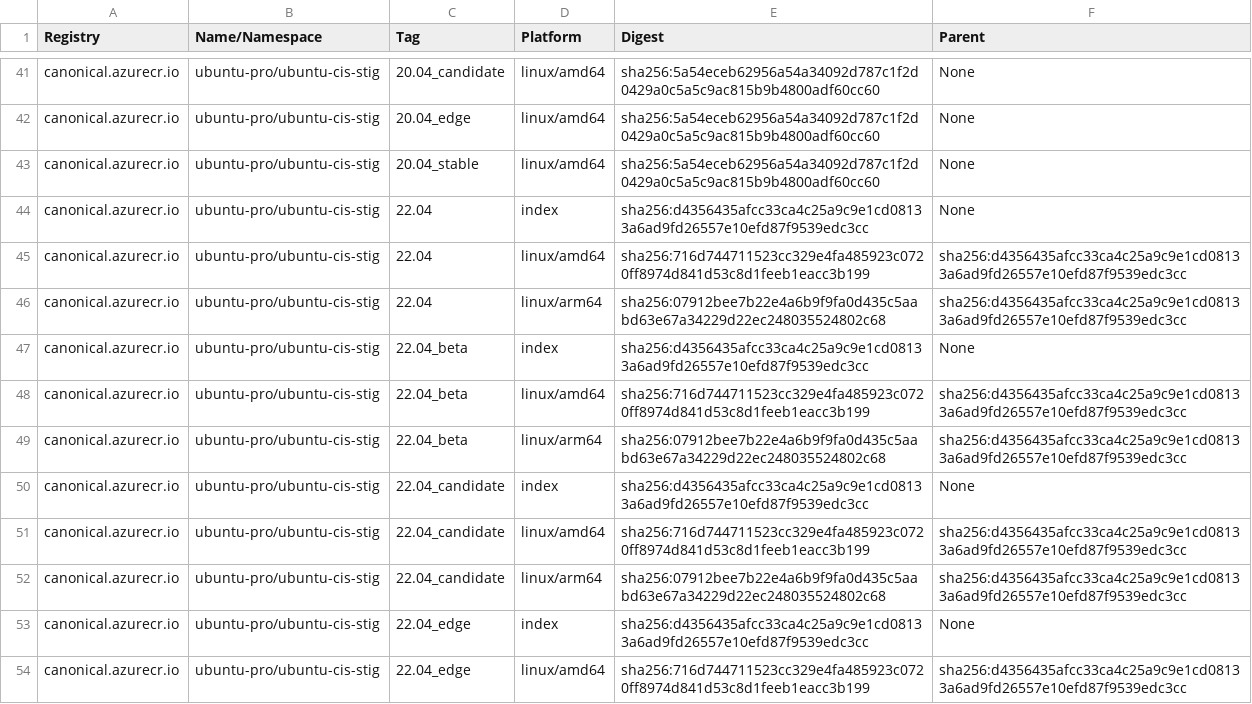
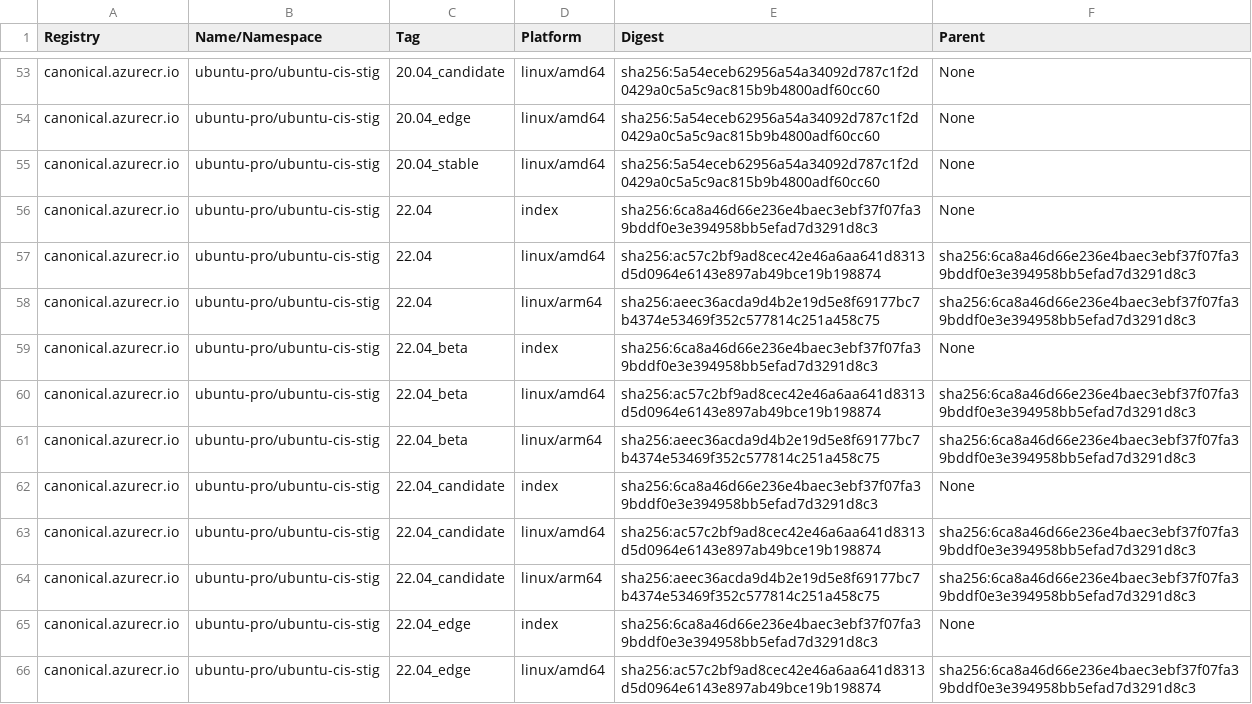
Before and after one commit to canonical/ironbank-catalog, a TSV file: canonical.azurecr.io/index.tsv, drawn as a sheet; only a part is shown, gaps mark what is left out; the diff covers the shown part only.

```diff
--- a/canonical.azurecr.io/index.tsv
+++ b/canonical.azurecr.io/index.tsv
@@ -43,12 +55,12 @@ canonical.azurecr.io	ubuntu-pro/ubuntu-cis-stig	20.04_edge	linux/amd64	sha256:5a
 canonical.azurecr.io	ubuntu-pro/ubuntu-cis-stig	20.04_stable	linux/amd64	sha256:5a54eceb62956a54a34092d787c1f2d0429a0c5a5c9ac815b9b4800adf60cc60	None
-canonical.azurecr.io	ubuntu-pro/ubuntu-cis-stig	22.04	index	sha256:d4356435afcc33ca4c25a9c9e1cd08133a6ad9fd26557e10efd87f9539edc3cc	None
-canonical.azurecr.io	ubuntu-pro/ubuntu-cis-stig	22.04	linux/amd64	sha256:716d744711523cc329e4fa485923c0720ff8974d841d53c8d1feeb1eacc3b199	sha256:d4356435afcc33ca4c25a9c9e1cd08133a6ad9fd26557e10efd87f9539edc3cc
-canonical.azurecr.io	ubuntu-pro/ubuntu-cis-stig	22.04	linux/arm64	sha256:07912bee7b22e4a6b9f9fa0d435c5aabd63e67a34229d22ec248035524802c68	sha256:d4356435afcc33ca4c25a9c9e1cd08133a6ad9fd26557e10efd87f9539edc3cc
-canonical.azurecr.io	ubuntu-pro/ubuntu-cis-stig	22.04_beta	index	sha256:d4356435afcc33ca4c25a9c9e1cd08133a6ad9fd26557e10efd87f9539edc3cc	None
-canonical.azurecr.io	ubuntu-pro/ubuntu-cis-stig	22.04_beta	linux/amd64	sha256:716d744711523cc329e4fa485923c0720ff8974d841d53c8d1feeb1eacc3b199	sha256:d4356435afcc33ca4c25a9c9e1cd08133a6ad9fd26557e10efd87f9539edc3cc
-canonical.azurecr.io	ubuntu-pro/ubuntu-cis-stig	22.04_beta	linux/arm64	sha256:07912bee7b22e4a6b9f9fa0d435c5aabd63e67a34229d22ec248035524802c68	sha256:d4356435afcc33ca4c25a9c9e1cd08133a6ad9fd26557e10efd87f9539edc3cc
-canonical.azurecr.io	ubuntu-pro/ubuntu-cis-stig	22.04_candidate	index	sha256:d4356435afcc33ca4c25a9c9e1cd08133a6ad9fd26557e10efd87f9539edc3cc	None
-canonical.azurecr.io	ubuntu-pro/ubuntu-cis-stig	22.04_candidate	linux/amd64	sha256:716d744711523cc329e4fa485923c0720ff8974d841d53c8d1feeb1eacc3b199	sha256:d4356435afcc33ca4c25a9c9e1cd08133a6ad9fd26557e10efd87f9539edc3cc
-canonical.azurecr.io	ubuntu-pro/ubuntu-cis-stig	22.04_candidate	linux/arm64	sha256:07912bee7b22e4a6b9f9fa0d435c5aabd63e67a34229d22ec248035524802c68	sha256:d4356435afcc33ca4c25a9c9e1cd08133a6ad9fd26557e10efd87f9539edc3cc
-canonical.azurecr.io	ubuntu-pro/ubuntu-cis-stig	22.04_edge	index	sha256:d4356435afcc33ca4c25a9c9e1cd08133a6ad9fd26557e10efd87f9539edc3cc	None
-canonical.azurecr.io	ubuntu-pro/ubuntu-cis-stig	22.04_edge	linux/amd64	sha256:716d744711523cc329e4fa485923c0720ff8974d841d53c8d1feeb1eacc3b199	sha256:d4356435afcc33ca4c25a9c9e1cd08133a6ad9fd26557e10efd87f9539edc3cc
+canonical.azurecr.io	ubuntu-pro/ubuntu-cis-stig	22.04	index	sha256:6ca8a46d66e236e4baec3ebf37f07fa39bddf0e3e394958bb5efad7d3291d8c3	None
+canonical.azurecr.io	ubuntu-pro/ubuntu-cis-stig	22.04	linux/amd64	sha256:ac57c2bf9ad8cec42e46a6aa641d8313d5d0964e6143e897ab49bce19b198874	sha256:6ca8a46d66e236e4baec3ebf37f07fa39bddf0e3e394958bb5efad7d3291d8c3
+canonical.azurecr.io	ubuntu-pro/ubuntu-cis-stig	22.04	linux/arm64	sha256:aeec36acda9d4b2e19d5e8f69177bc7b4374e53469f352c577814c251a458c75	sha256:6ca8a46d66e236e4baec3ebf37f07fa39bddf0e3e394958bb5efad7d3291d8c3
+canonical.azurecr.io	ubuntu-pro/ubuntu-cis-stig	22.04_beta	index	sha256:6ca8a46d66e236e4baec3ebf37f07fa39bddf0e3e394958bb5efad7d3291d8c3	None
+canonical.azurecr.io	ubuntu-pro/ubuntu-cis-stig	22.04_beta	linux/amd64	sha256:ac57c2bf9ad8cec42e46a6aa641d8313d5d0964e6143e897ab49bce19b198874	sha256:6ca8a46d66e236e4baec3ebf37f07fa39bddf0e3e394958bb5efad7d3291d8c3
+canonical.azurecr.io	ubuntu-pro/ubuntu-cis-stig	22.04_beta	linux/arm64	sha256:aeec36acda9d4b2e19d5e8f69177bc7b4374e53469f352c577814c251a458c75	sha256:6ca8a46d66e236e4baec3ebf37f07fa39bddf0e3e394958bb5efad7d3291d8c3
+canonical.azurecr.io	ubuntu-pro/ubuntu-cis-stig	22.04_candidate	index	sha256:6ca8a46d66e236e4baec3ebf37f07fa39bddf0e3e394958bb5efad7d3291d8c3	None
+canonical.azurecr.io	ubuntu-pro/ubuntu-cis-stig	22.04_candidate	linux/amd64	sha256:ac57c2bf9ad8cec42e46a6aa641d8313d5d0964e6143e897ab49bce19b198874	sha256:6ca8a46d66e236e4baec3ebf37f07fa39bddf0e3e394958bb5efad7d3291d8c3
+canonical.azurecr.io	ubuntu-pro/ubuntu-cis-stig	22.04_candidate	linux/arm64	sha256:aeec36acda9d4b2e19d5e8f69177bc7b4374e53469f352c577814c251a458c75	sha256:6ca8a46d66e236e4baec3ebf37f07fa39bddf0e3e394958bb5efad7d3291d8c3
+canonical.azurecr.io	ubuntu-pro/ubuntu-cis-stig	22.04_edge	index	sha256:6ca8a46d66e236e4baec3ebf37f07fa39bddf0e3e394958bb5efad7d3291d8c3	None
+canonical.azurecr.io	ubuntu-pro/ubuntu-cis-stig	22.04_edge	linux/amd64	sha256:ac57c2bf9ad8cec42e46a6aa641d8313d5d0964e6143e897ab49bce19b198874	sha256:6ca8a46d66e236e4baec3ebf37f07fa39bddf0e3e394958bb5efad7d3291d8c3
```
Also changed, not shown: 12 added rows and 56 edited cells elsewhere in this file, 1 other file.
